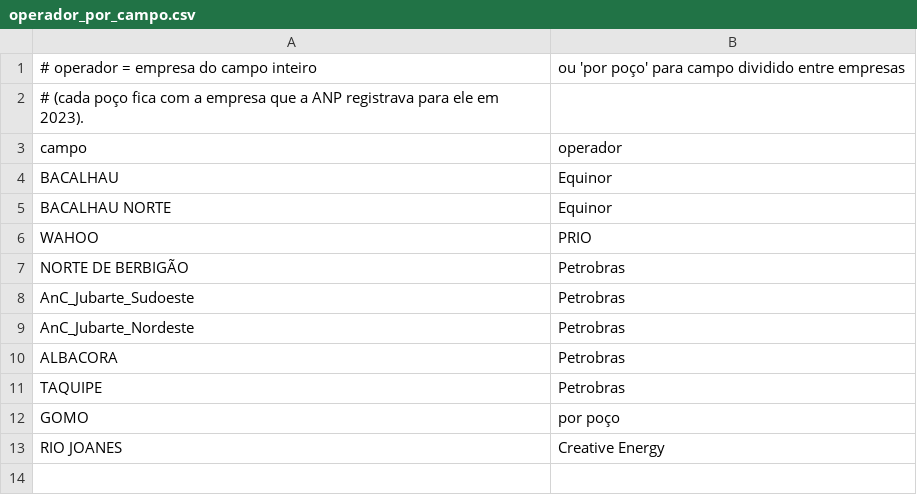
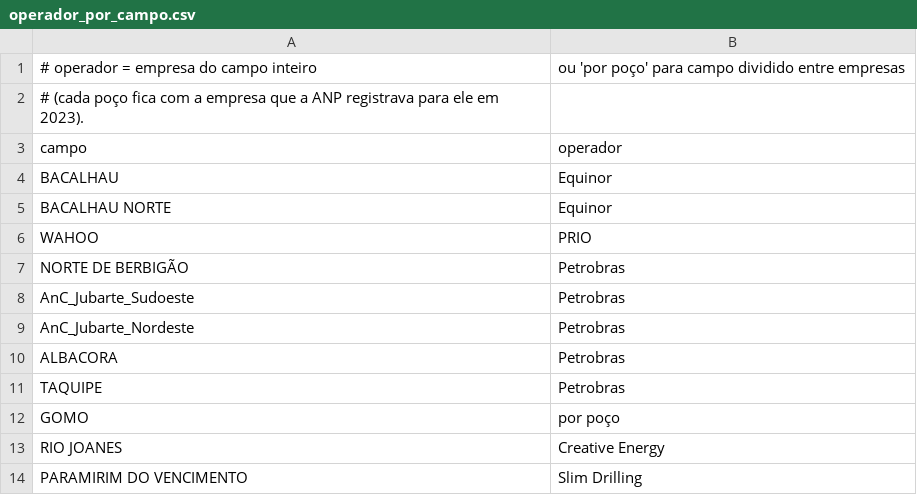
Before and after one commit to oleoemnumeros/oleo-em-numeros, a CSV file: dados/manuais/operador_por_campo.csv, drawn as a sheet; the diff names each change by its address in the sheet, - before the commit and + after, or states it on an @@ line.

```diff
--- a/dados/manuais/operador_por_campo.csv
+++ b/dados/manuais/operador_por_campo.csv
+row 14: PARAMIRIM DO VENCIMENTO | Slim Drilling
```
